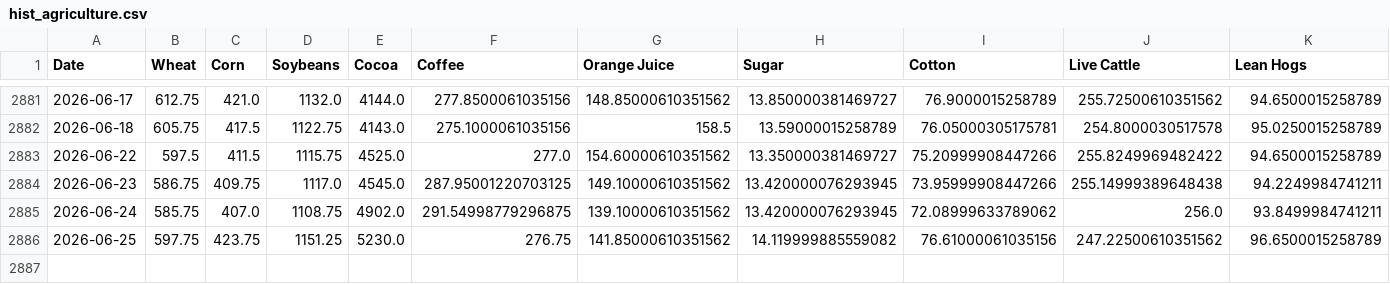
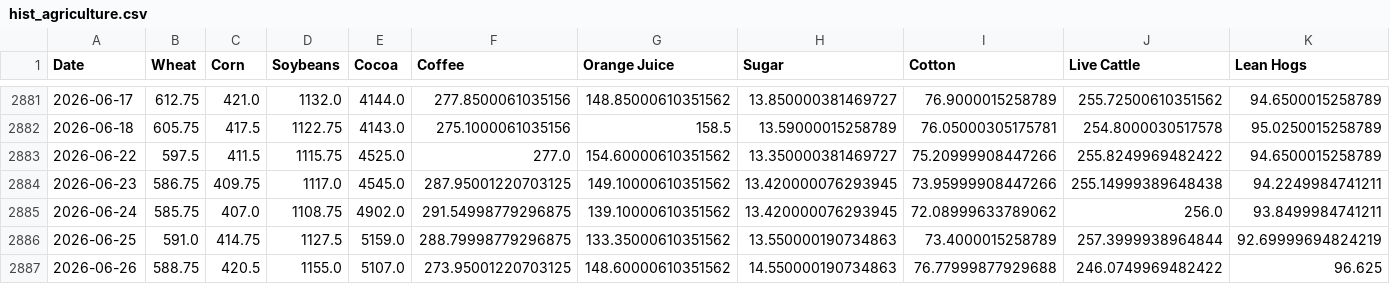
Before and after one commit to dalmeidauriay-ai/cross_market_dashboard, a CSV file: data/processed/hist_agriculture.csv, drawn as a sheet; only a part is shown, gaps mark what is left out.

```diff
--- a/data/processed/hist_agriculture.csv
+++ b/data/processed/hist_agriculture.csv
@@ -2885,2 +2885,3 @@ Date,Wheat,Corn,Soybeans,Cocoa,Coffee,Orange Juice,Sugar,Cotton,Live Cattle,Lean
 2026-06-24,585.75,407.0,1108.75,4902.0,291.54998779296875,139.10000610351562,13.420000076293945,72.08999633789062,256.0,93.8499984741211
-2026-06-25,597.75,423.75,1151.25,5230.0,276.75,141.85000610351562,14.119999885559082,76.61000061035156,247.22500610351562,96.6500015258789
+2026-06-25,591.0,414.75,1127.5,5159.0,288.79998779296875,133.35000610351562,13.550000190734863,73.4000015258789,257.3999938964844,92.69999694824219
+2026-06-26,588.75,420.5,1155.0,5107.0,273.95001220703125,148.60000610351562,14.550000190734863,76.77999877929688,246.0749969482422,96.625
```
Also changed, not shown: data/processed/hist_energy.csv, data/processed/hist_metals.csv, 24 other files.
